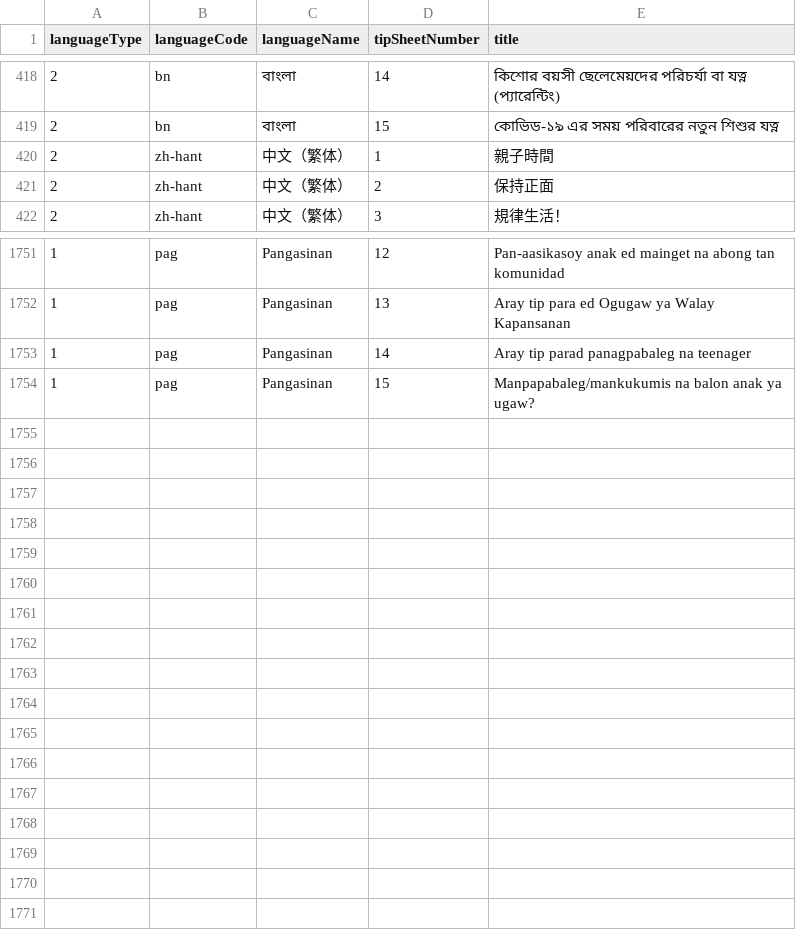
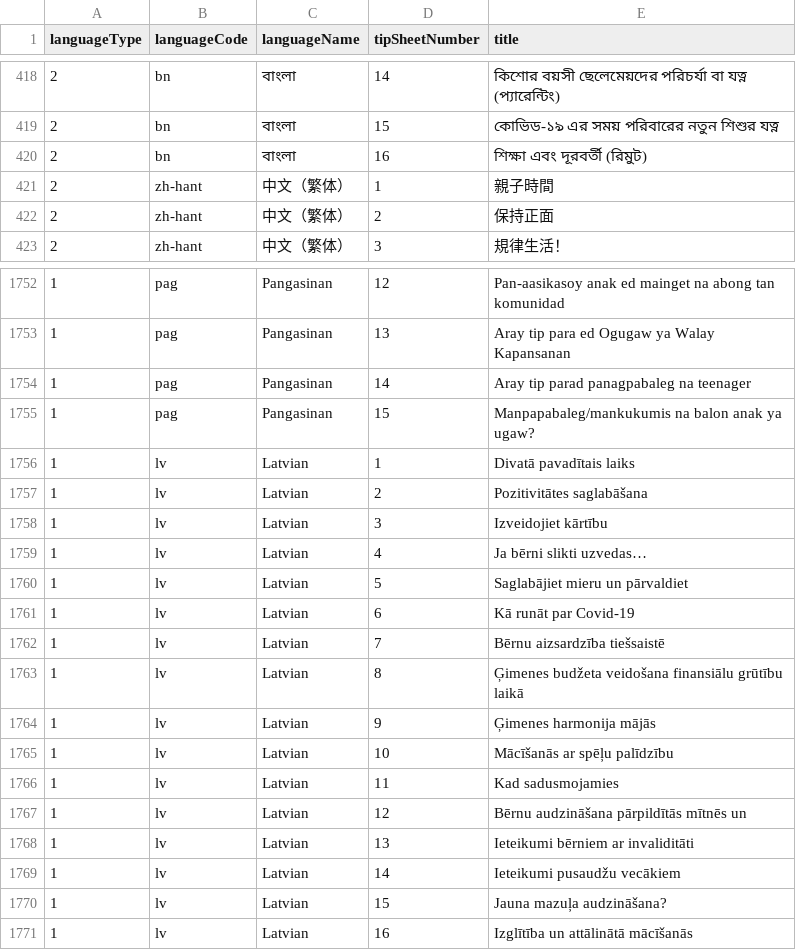
Before and after one commit to maxwellfundi/covid-parenting-website, a CSV file: tip_sheets/tipSheetNames.csv, drawn as a sheet; only a part is shown, gaps mark what is left out.

Commit message:
adding new languages

```diff
--- a/tip_sheets/tipSheetNames.csv
+++ b/tip_sheets/tipSheetNames.csv
@@ -419,2 +419,3 @@ languageType,languageCode,languageName,tipSheetNumber,title
 2,bn,বাংলা,15,কোভিড-১৯ এর সময় পরিবারের নতুন শিশুর যত্ন
+2,bn,বাংলা,16,শিক্ষা এবং দূরবর্তী (রিমুট)
 2,zh-hant,中文（繁体）,1,親子時間
@@ -1754 +1755,17 @@ languageType,languageCode,languageName,tipSheetNumber,title
 1,pag,Pangasinan,15,Manpapabaleg/mankukumis na balon anak ya ugaw?
+1,lv,Latvian,1,Divatā pavadītais laiks
+1,lv,Latvian,2,Pozitivitātes saglabāšana
+1,lv,Latvian,3,Izveidojiet kārtību
+1,lv,Latvian,4,Ja bērni slikti uzvedas…
+1,lv,Latvian,5,Saglabājiet mieru un pārvaldiet
+1,lv,Latvian,6,Kā runāt par Covid-19
+1,lv,Latvian,7,Bērnu aizsardzība tiešsaistē
+1,lv,Latvian,8,Ģimenes budžeta veidošana finansiālu grūtību laikā
+1,lv,Latvian,9,Ģimenes harmonija mājās
+1,lv,Latvian,10,Mācīšanās ar spēļu palīdzību
+1,lv,Latvian,11,Kad sadusmojamies
+1,lv,Latvian,12,Bērnu audzināšana pārpildītās mītnēs un
+1,lv,Latvian,13,Ieteikumi bērniem ar invaliditāti
+1,lv,Latvian,14,Ieteikumi pusaudžu vecākiem
+1,lv,Latvian,15,Jauna mazuļa audzināšana?
+1,lv,Latvian,16,Izglītība un attālinātā mācīšanās
```
Also changed, not shown: src/assets/resources/resources_list.csv, 35 other files.
